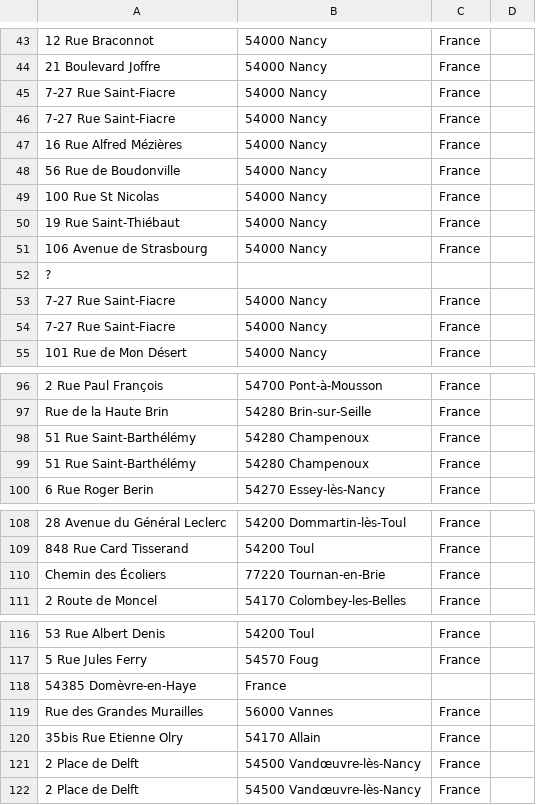
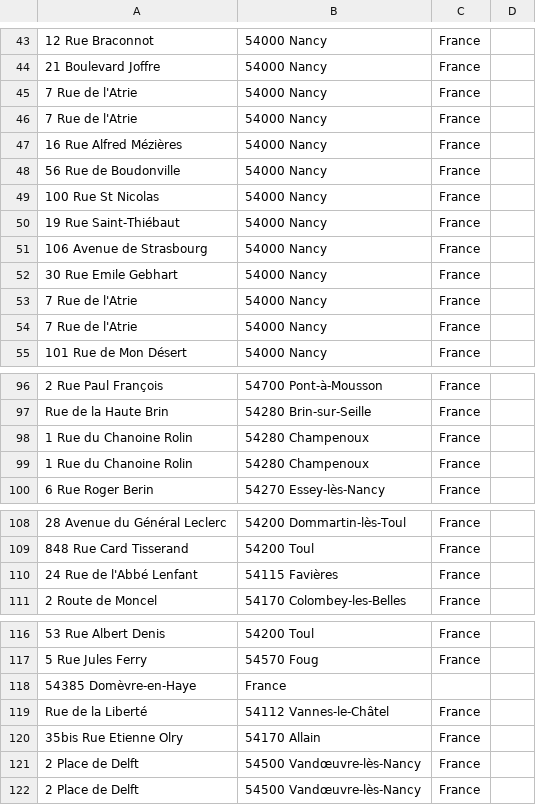
Before and after one commit to moodule/carte-postes-crpe, a CSV file: addresses.csv, drawn as a sheet; only a part is shown, gaps mark what is left out; removed rows and columns are numbered as before the commit, all else as after; the diff covers the shown part only; the diff names each change by its address in the sheet, - before the commit and + after, or states it on an @@ line.

```diff
--- a/addresses.csv
+++ b/addresses.csv
-A45:A46: 7-27 Rue Saint-Fiacre
+A45:A46: 7 Rue de l'Atrie
-row 52: ?
+row 52: 30 Rue Emile Gebhart | 54000 Nancy | France
-A53:A54: 7-27 Rue Saint-Fiacre
+A53:A54: 7 Rue de l'Atrie
-A98:A99: 51 Rue Saint-Barthélémy
+A98:A99: 1 Rue du Chanoine Rolin
-row 110: Chemin des Écoliers | 77220 Tournan-en-Brie | France
+row 110: 24 Rue de l'Abbé Lenfant | 54115 Favières | France
-row 119: Rue des Grandes Murailles | 56000 Vannes | France
+row 119: Rue de la Liberté | 54112 Vannes-le-Châtel | France
```
Also changed, not shown: 2 edited cells elsewhere in this file, distances.csv, durations.csv, 3 other files.
